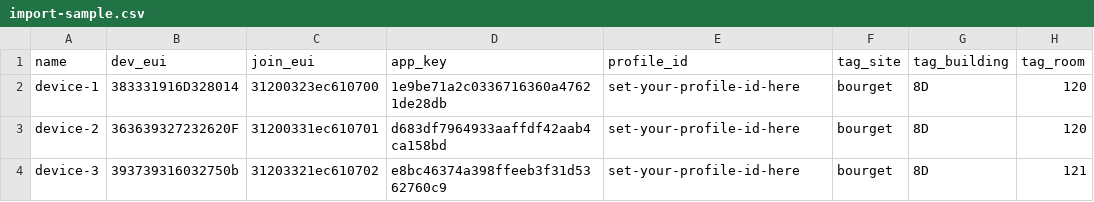
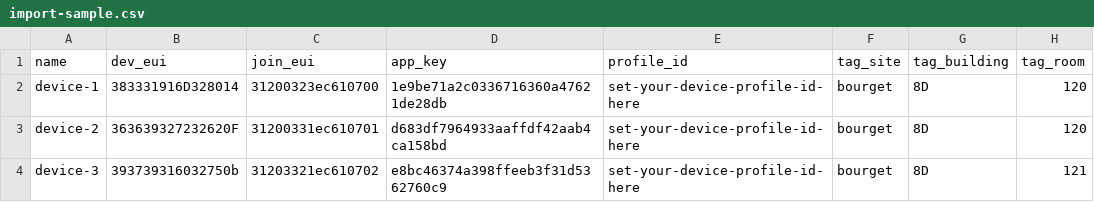
Before and after one commit to SylvainMontagny/chirpstack-device-manager, a CSV file: import-sample.csv, drawn as a sheet.

```diff
--- a/import-sample.csv
+++ b/import-sample.csv
@@ -1,4 +1,4 @@
 name;dev_eui;join_eui;app_key;profile_id;tag_site;tag_building;tag_room
-device-1;383331916D328014;31200323ec610700;1e9be71a2c0336716360a47621de28db;set-your-profile-id-here;bourget;8D;120
-device-2;363639327232620F;31200331ec610701;d683df7964933aaffdf42aab4ca158bd;set-your-profile-id-here;bourget;8D;120
-device-3;393739316032750b;31203321ec610702;e8bc46374a398ffeeb3f31d5362760c9;set-your-profile-id-here;bourget;8D;121
+device-1;383331916D328014;31200323ec610700;1e9be71a2c0336716360a47621de28db;set-your-device-profile-id-here;bourget;8D;120
+device-2;363639327232620F;31200331ec610701;d683df7964933aaffdf42aab4ca158bd;set-your-device-profile-id-here;bourget;8D;120
+device-3;393739316032750b;31203321ec610702;e8bc46374a398ffeeb3f31d5362760c9;set-your-device-profile-id-here;bourget;8D;121
```
Also changed, not shown: 2 other files.
